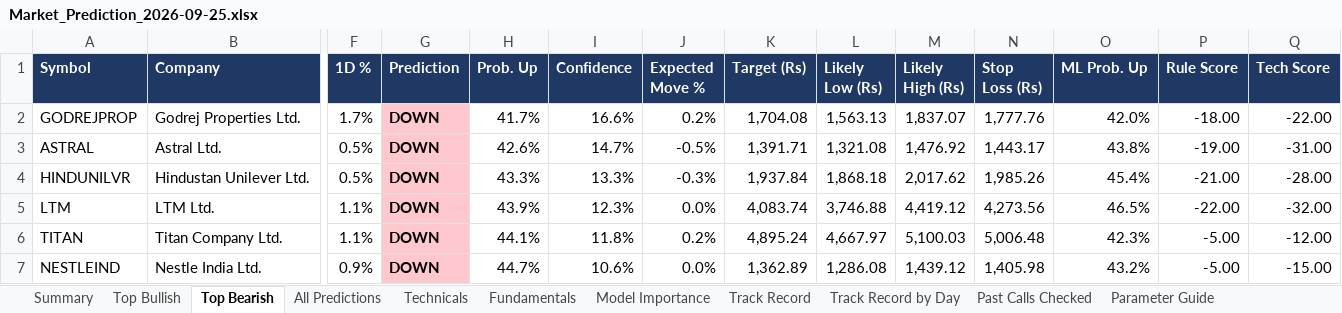
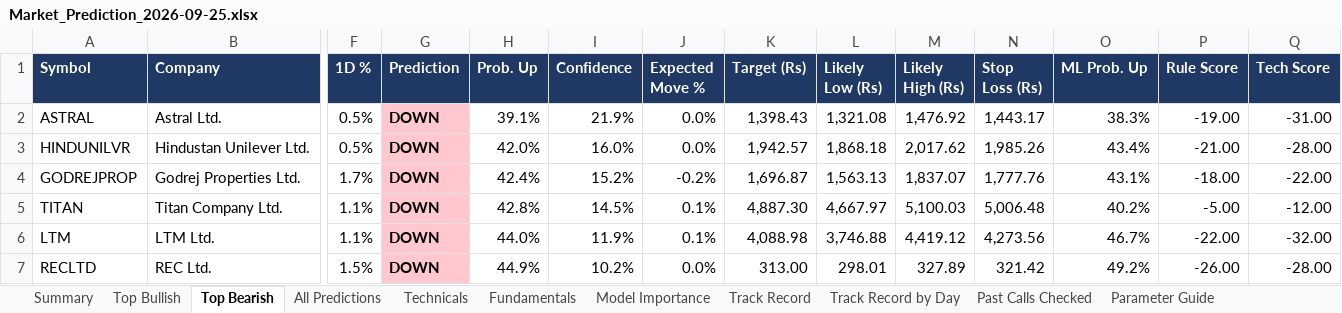
Before and after one commit to Ishan2506/MarketAgent, an Excel workbook: reports/2026/09/Market_Prediction_2026-09-25.xlsx, sheet Top Bearish, drawn as a sheet; only a part is shown, gaps mark what is left out; values as stored, in another font and other column widths than the file's, no borders; conditional formats not drawn; removed rows and columns are numbered as before the commit, all else as after; rows hold the shown columns only; the diff names each change by its address in the sheet, - before the commit and + after, or states it on an @@ line.

```diff
--- a/reports/2026/09/Market_Prediction_2026-09-25.xlsx (sheet Top Bearish)
+++ b/reports/2026/09/Market_Prediction_2026-09-25.xlsx (sheet Top Bearish)
-row 2: GODREJPROP | Godrej Properties Ltd. | 1.7% | DOWN | 41.7% | 16.6% | 0.2% | 1,704.08 | 1,563.13 | 1,837.07 | 1,777.76 | 42.0% | -18.00 | -22.00
-H2 (Prob. Up): 42.6%
+H2 (Prob. Up): 39.1%
-I2 (Confidence): 14.7%
+I2 (Confidence): 21.9%
-J2 (Expected Move %): -0.5%
+J2 (Expected Move %): 0.0%
-K2 (Target (Rs)): 1,391.71
+K2 (Target (Rs)): 1,398.43
-O2 (ML Prob. Up): 43.8%
+O2 (ML Prob. Up): 38.3%
-H3 (Prob. Up): 43.3%
+H3 (Prob. Up): 42.0%
-I3 (Confidence): 13.3%
+I3 (Confidence): 16.0%
-J3 (Expected Move %): -0.3%
+J3 (Expected Move %): 0.0%
-K3 (Target (Rs)): 1,937.84
+K3 (Target (Rs)): 1,942.57
-O3 (ML Prob. Up): 45.4%
+O3 (ML Prob. Up): 43.4%
-row 5: LTM | LTM Ltd. | 1.1% | DOWN | 43.9% | 12.3% | 0.0% | 4,083.74 | 3,746.88 | 4,419.12 | 4,273.56 | 46.5% | -22.00 | -32.00
+row 4: GODREJPROP | Godrej Properties Ltd. | 1.7% | DOWN | 42.4% | 15.2% | -0.2% | 1,696.87 | 1,563.13 | 1,837.07 | 1,777.76 | 43.1% | -18.00 | -22.00
-H5 (Prob. Up): 44.1%
+H5 (Prob. Up): 42.8%
-I5 (Confidence): 11.8%
+I5 (Confidence): 14.5%
-J5 (Expected Move %): 0.2%
+J5 (Expected Move %): 0.1%
-K5 (Target (Rs)): 4,895.24
+K5 (Target (Rs)): 4,887.30
-O5 (ML Prob. Up): 42.3%
+O5 (ML Prob. Up): 40.2%
-row 7: NESTLEIND | Nestle India Ltd. | 0.9% | DOWN | 44.7% | 10.6% | 0.0% | 1,362.89 | 1,286.08 | 1,439.12 | 1,405.98 | 43.2% | -5.00 | -15.00
+row 6: LTM | LTM Ltd. | 1.1% | DOWN | 44.0% | 11.9% | 0.1% | 4,088.98 | 3,746.88 | 4,419.12 | 4,273.56 | 46.7% | -22.00 | -32.00
+row 7: RECLTD | REC Ltd. | 1.5% | DOWN | 44.9% | 10.2% | 0.0% | 313.00 | 298.01 | 327.89 | 321.42 | 49.2% | -26.00 | -28.00
```
Also changed, not shown: sheet All Predictions, sheet Top Bullish, sheet Fundamentals, sheet Technicals, sheet Model Importance, sheet Summary, reports/Latest_Market_Prediction.xlsx, 1 other file.
